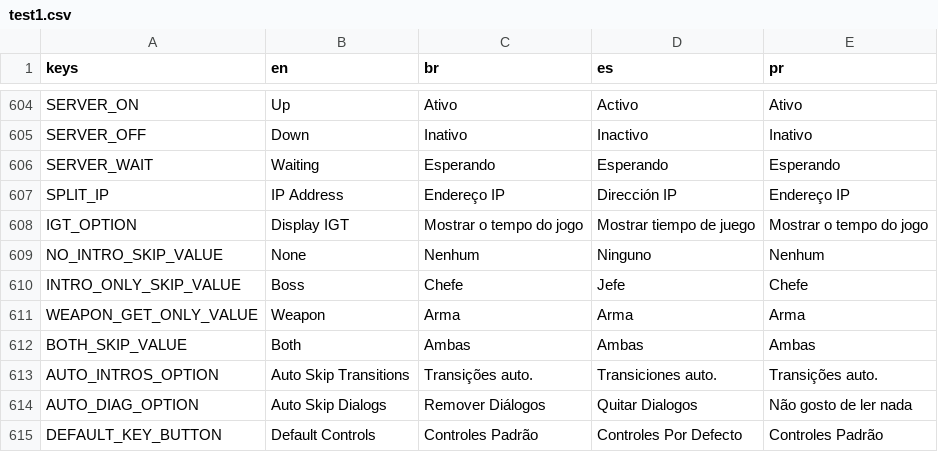
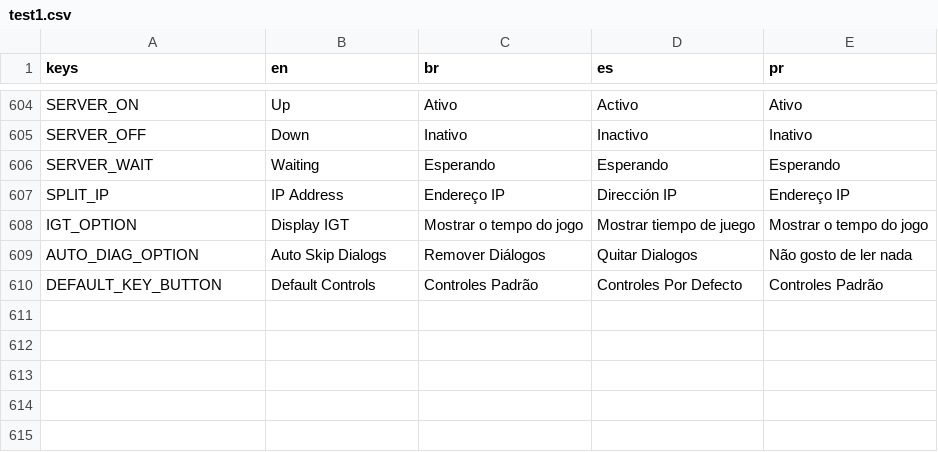
Before and after one commit to Fallen-Tsu/Rockman-X8-Paradise-Lost-16-bit-QoL-Mod, a CSV file: src/Localization/test1.csv, drawn as a sheet; only a part is shown, gaps mark what is left out; the diff names each change by its address in the sheet, - before the commit and + after, or states it on an @@ line.

Commit message:
fix: remove translations for discarded options
Signed-off-by: tchy258 <tchy258@yahoo.cl>

```diff
--- a/src/Localization/test1.csv
+++ b/src/Localization/test1.csv
-row 609: NO_INTRO_SKIP_VALUE | None | Nenhum | Ninguno | Nenhum
-row 610: INTRO_ONLY_SKIP_VALUE | Boss | Chefe | Jefe | Chefe
-row 611: WEAPON_GET_ONLY_VALUE | Weapon | Arma | Arma | Arma
-row 612: BOTH_SKIP_VALUE | Both | Ambas | Ambas | Ambas
-row 613: AUTO_INTROS_OPTION | Auto Skip Transitions | Transições auto. | Transiciones auto. | Transições auto.
```
